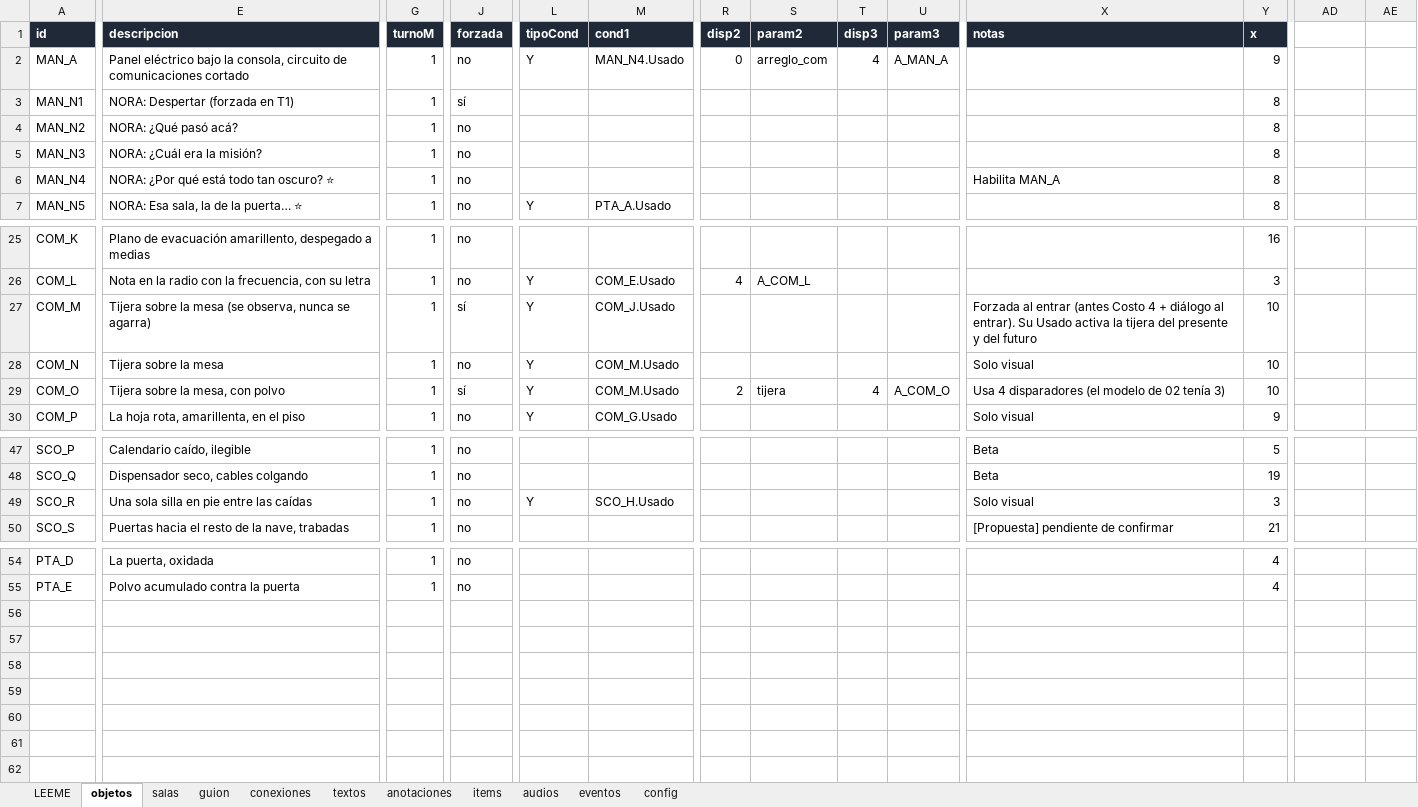
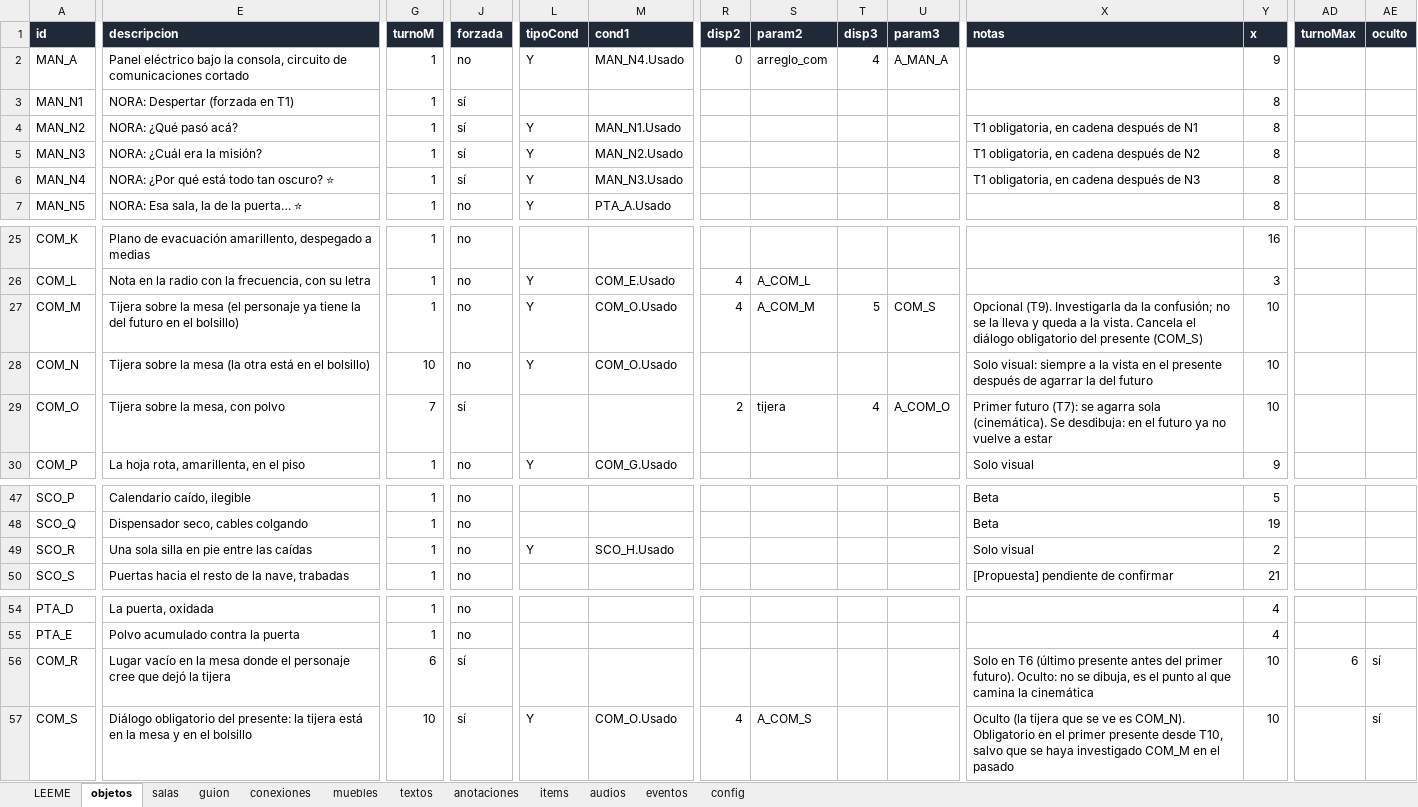
Before and after one commit to TeoBeltran/What-The-Ship-Remembers, an Excel workbook: planilla/contenido_alfa.xlsx, sheet objetos, drawn as a sheet; only a part is shown, gaps mark what is left out; values as stored, in another font and other column widths than the file's, no borders; rows hold the shown columns only; the diff names each change by its address in the sheet, - before the commit and + after, or states it on an @@ line.

```diff
--- a/planilla/contenido_alfa.xlsx (sheet objetos)
+++ b/planilla/contenido_alfa.xlsx (sheet objetos)
+sheet tab: muebles
-AD1: (empty)
+AD1: turnoMax
-AD1:AE1 fill: none
+AD1:AE1 fill: #1F2937
-AE1: (empty)
+AE1: oculto
-J4:J6 (forzada): no
+J4:J6 (forzada): sí
-L4:L6 (tipoCond): (empty)
+L4:L6 (tipoCond): Y
-M4 (cond1): (empty)
+M4 (cond1): MAN_N1.Usado
-X4 (notas): (empty)
+X4 (notas): T1 obligatoria, en cadena después de N1
-M5 (cond1): (empty)
+M5 (cond1): MAN_N2.Usado
-X5 (notas): (empty)
+X5 (notas): T1 obligatoria, en cadena después de N2
-M6 (cond1): (empty)
+M6 (cond1): MAN_N3.Usado
-X6 (notas): Habilita MAN_A
+X6 (notas): T1 obligatoria, en cadena después de N3
-E27 (descripcion): …la mesa (se observa, nunca se agarra)
+E27 (descripcion): …la mesa (el personaje ya tiene la del futuro en el bolsillo)
-J27 (forzada): sí
+J27 (forzada): no
-M27 (cond1): COM_J.Usado
+M27 (cond1): COM_O.Usado
-R27 (disp2): (empty)
+R27 (disp2): 4
-S27 (param2): (empty)
+S27 (param2): A_COM_M
-T27 (disp3): (empty)
+T27 (disp3): 5
-U27 (param3): (empty)
+U27 (param3): COM_S
-X27 (notas): Forzada al entrar (antes Costo 4 + diálogo al entrar). Su Usado activa la tijera del presente y del futuro
+X27 (notas): Opcional (T9). Investigarla da la confusión; no se la lleva y queda a la vista. Cancela el diálogo obligatorio del presente (COM_S)
-E28 (descripcion): Tijera sobre la mesa
+E28 (descripcion): Tijera sobre la mesa (la otra está en el bolsillo)
-G28 (turnoM): 1
+G28 (turnoM): 10
-M28 (cond1): COM_M.Usado
+M28 (cond1): COM_O.Usado
-X28 (notas): Solo visual
+X28 (notas): Solo visual: siempre a la vista en el presente después de agarrar la del futuro
-G29 (turnoM): 1
+G29 (turnoM): 7
-L29 (tipoCond): Y
+L29 (tipoCond): (empty)
-M29 (cond1): COM_M.Usado
+M29 (cond1): (empty)
-X29 (notas): Usa 4 disparadores (el modelo de 02 tenía 3)
+X29 (notas): Primer futuro (T7): se agarra sola (cinemática). Se desdibuja: en el futuro ya no vuelve a estar
-Y49 (x): 3
+Y49 (x): 2
+row 56: COM_R | Lugar vacío en la mesa donde el personaje cree que dejó la tijera | 6 | sí |  |  |  |  |  |  | Solo en T6 (último presente antes del primer futuro). Oculto: no se dibuja, es el punto al que camina la cinemática | 10 | 6 | sí
+row 57: COM_S | Diálogo obligatorio del presente: la tijera está en la mesa y en el bolsillo | 10 | sí | Y | COM_O.Usado | 4 | A_COM_S |  |  | Oculto (la tijera que se ve es COM_N). Obligatorio en el primer presente desde T10, salvo que se haya investigado COM_M en el pasado | 10 |  | sí
```
Also changed, not shown: sheet textos, sheet LEEME, sheet conexiones, sheet anotaciones, sheet guion, 15 other files.
